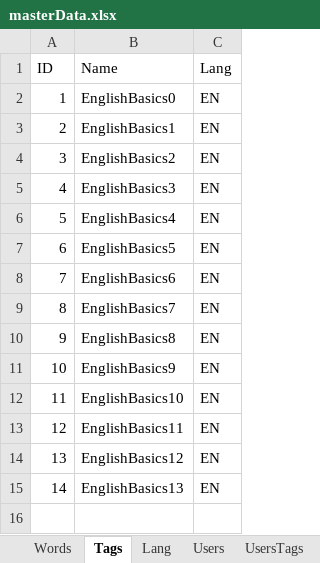
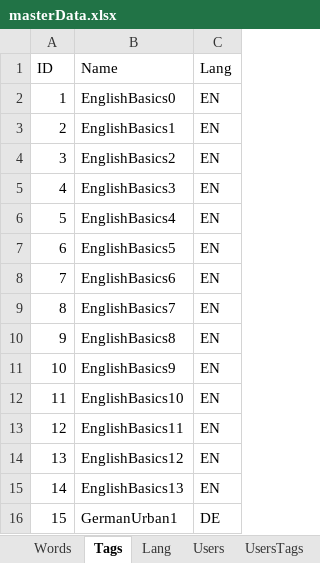
Before and after one commit to thubaty/wordt-teacher, an Excel workbook: wordteacher-dbmantain/src/main/resources/masterData.xlsx, sheet Tags, drawn as a sheet; values as stored, in another font and other column widths than the file's, no borders; the diff names each change by its address in the sheet, - before the commit and + after, or states it on an @@ line.

```diff
--- a/wordteacher-dbmantain/src/main/resources/masterData.xlsx (sheet Tags)
+++ b/wordteacher-dbmantain/src/main/resources/masterData.xlsx (sheet Tags)
+row 16: 15 | GermanUrban1 | DE
```
Also changed, not shown: sheet Words, sheet UsersTags, 9 other files.
